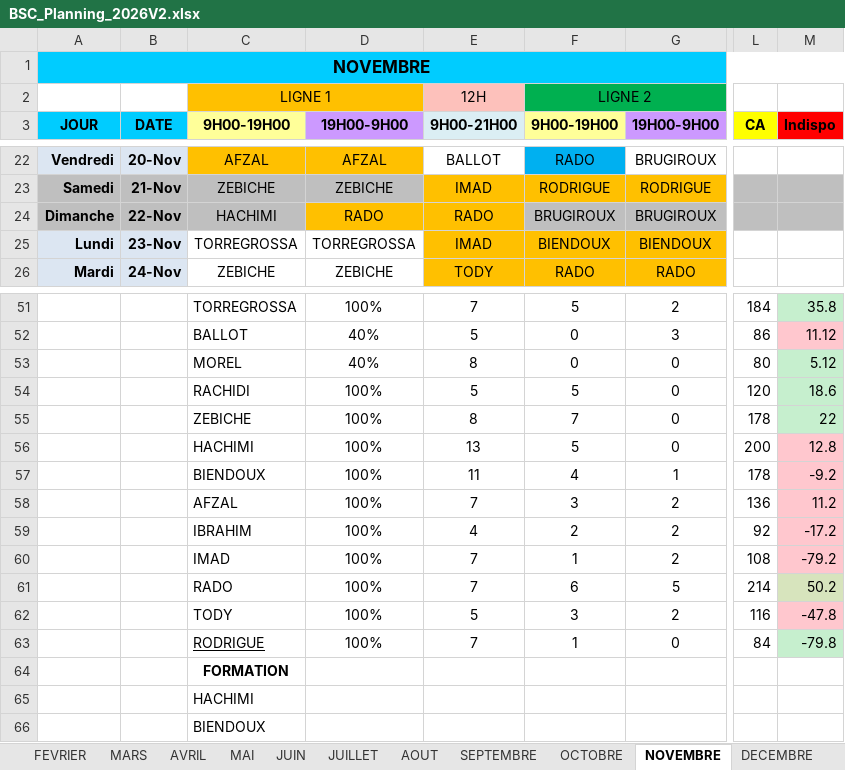
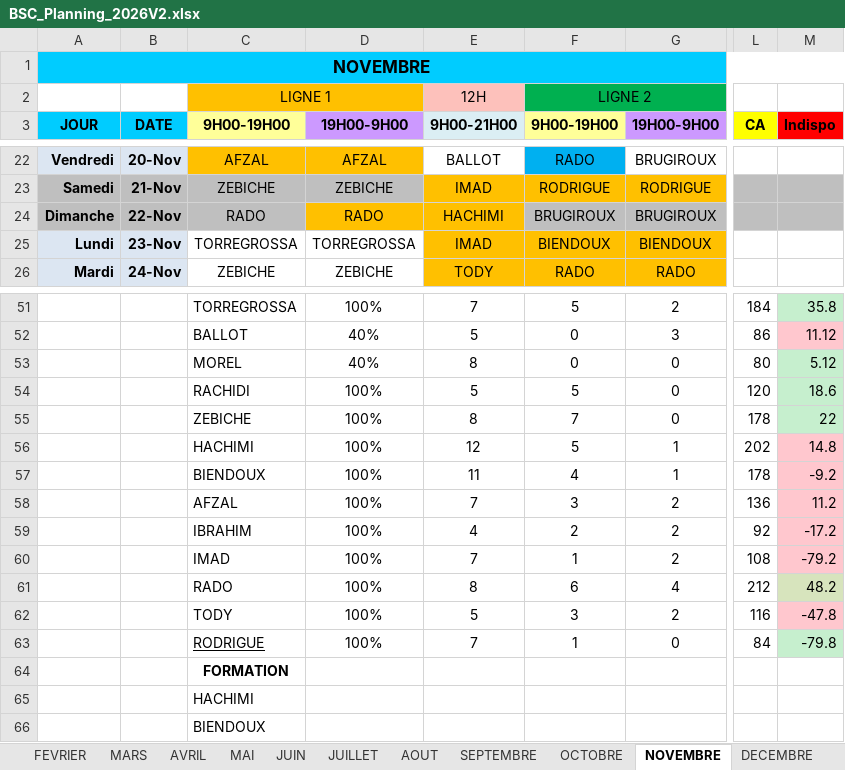
Before and after one commit to remytor-ux/planning-bsc-2026, an Excel workbook: data/BSC_Planning_2026V2.xlsx, sheet NOVEMBRE, drawn as a sheet; only a part is shown, gaps mark what is left out; values as stored, in another font and other column widths than the file's, no borders; the diff names each change by its address in the sheet, - before the commit and + after, or states it on an @@ line.

Commit message:
Sync planning depuis OneDrive

```diff
--- a/data/BSC_Planning_2026V2.xlsx (sheet NOVEMBRE)
+++ b/data/BSC_Planning_2026V2.xlsx (sheet NOVEMBRE)
-C24 (9H00-19H00): HACHIMI
+C24 (9H00-19H00): RADO
-E24 (9H00-21H00): RADO
+E24 (9H00-21H00): HACHIMI
-E56 (9H00-21H00): 13
+E56 (9H00-21H00): 12
-G56 (19H00-9H00): 0
+G56 (19H00-9H00): 1
-L56 (CA): 200
+L56 (CA): 202
-M56 (Indispo): 12.8
+M56 (Indispo): 14.8
-E61 (9H00-21H00): 7
+E61 (9H00-21H00): 8
-G61 (19H00-9H00): 5
+G61 (19H00-9H00): 4
-L61 (CA): 214
+L61 (CA): 212
-M61 (Indispo): 50.2
+M61 (Indispo): 48.2
```
Also changed, not shown: sheet DECEMBRE.
